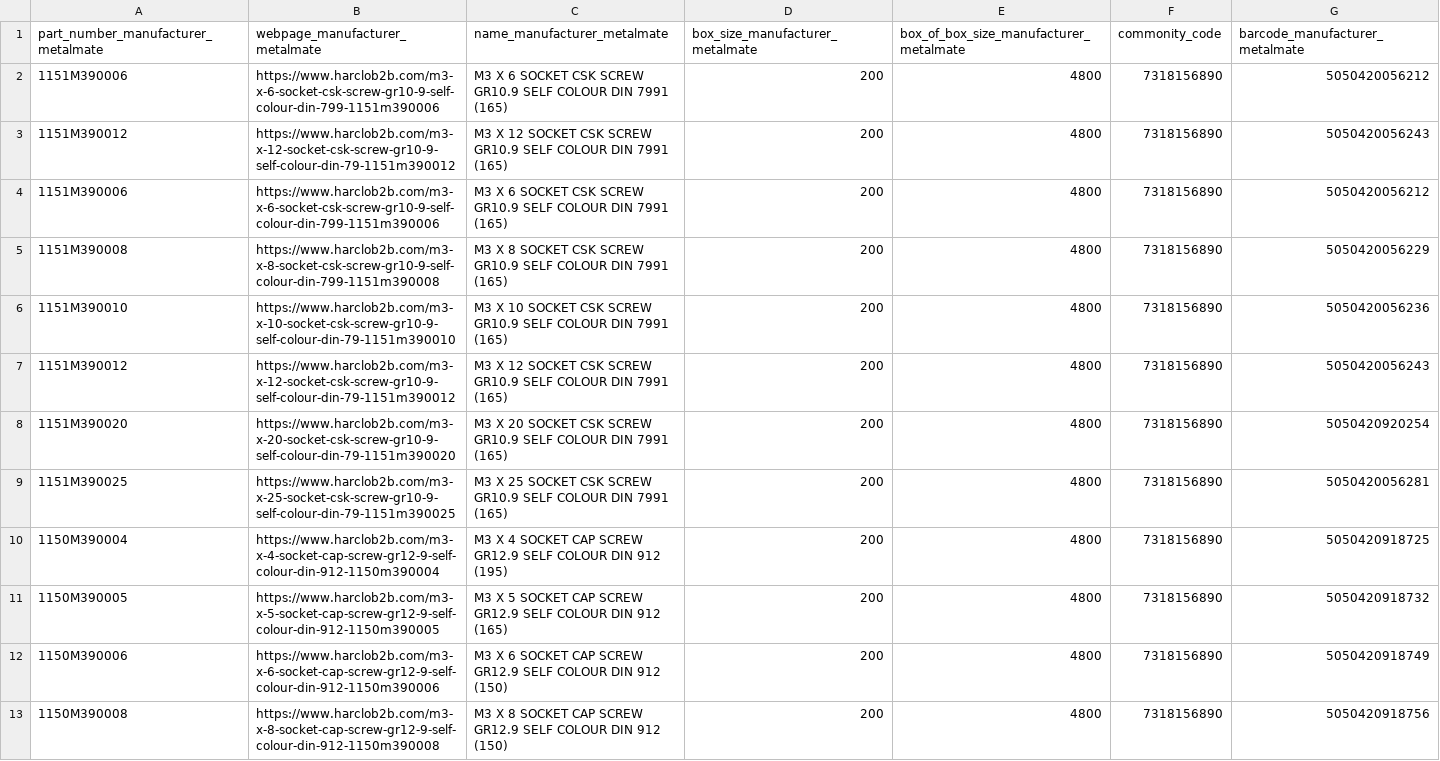
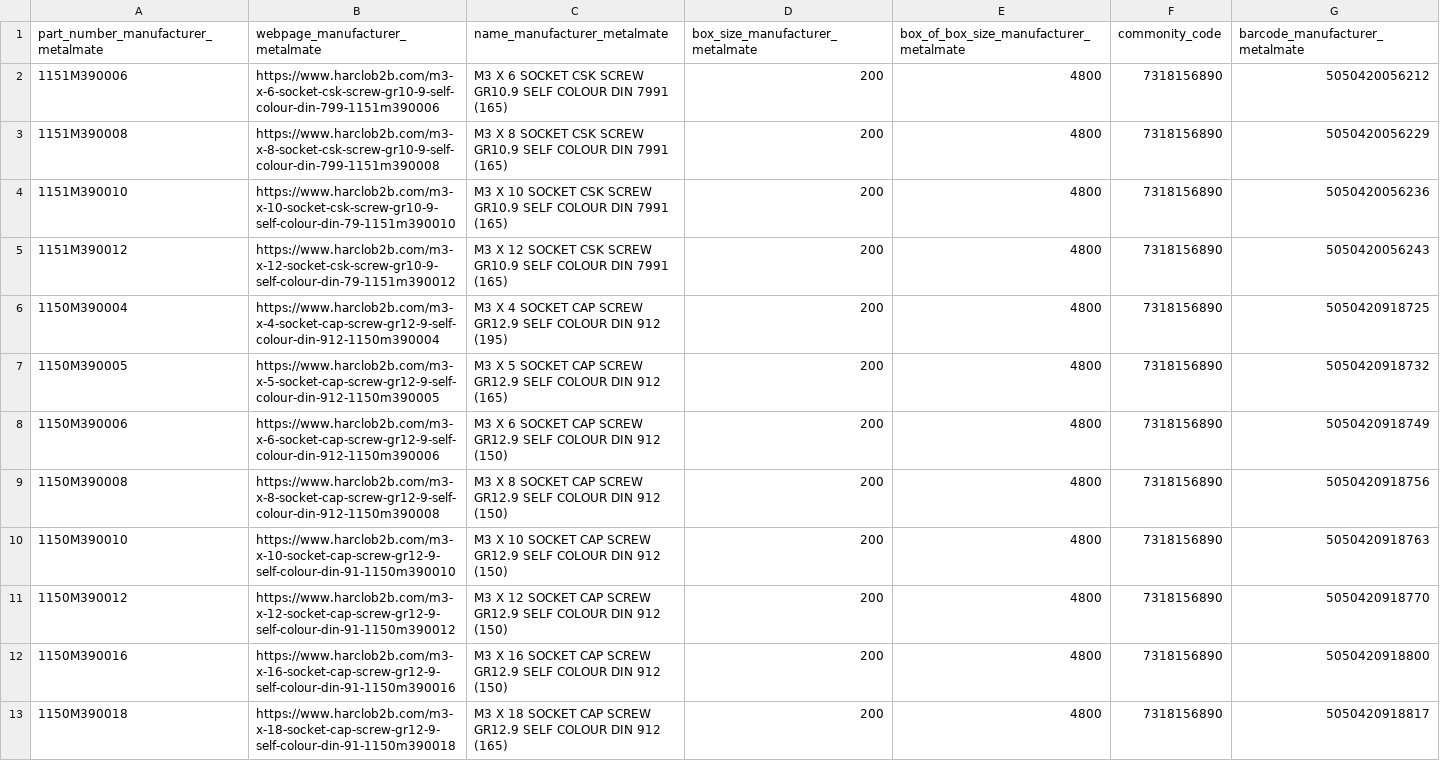
Before and after one commit to oomlout/oomlout_oomp_data_injector_bolt_part_numbers, a CSV file: output_manufacturer_metalmate.csv, drawn as a sheet; only a part is shown; the shorter side is filled out with more unchanged rows; the diff names each change by its address in the sheet, - before the commit and + after, or states it on an @@ line.

```diff
--- a/output_manufacturer_metalmate.csv
+++ b/output_manufacturer_metalmate.csv
-row 3: 1151M390012 | https://www.harclob2b.com/m3-x-12-socket-csk-screw-gr10-9-self-colour-din-79-1151m390012 | M3 X 12 SOCKET CSK SCREW GR10.9 SELF COLOUR DIN 7991 (165) | 200 | 4800 | 7318156890 | 5050420056243
-row 4: 1151M390006 | https://www.harclob2b.com/m3-x-6-socket-csk-screw-gr10-9-self-colour-din-799-1151m390006 | M3 X 6 SOCKET CSK SCREW GR10.9 SELF COLOUR DIN 7991 (165) | 200 | 4800 | 7318156890 | 5050420056212
-row 8: 1151M390020 | https://www.harclob2b.com/m3-x-20-socket-csk-screw-gr10-9-self-colour-din-79-1151m390020 | M3 X 20 SOCKET CSK SCREW GR10.9 SELF COLOUR DIN 7991 (165) | 200 | 4800 | 7318156890 | 5050420920254
-row 9: 1151M390025 | https://www.harclob2b.com/m3-x-25-socket-csk-screw-gr10-9-self-colour-din-79-1151m390025 | M3 X 25 SOCKET CSK SCREW GR10.9 SELF COLOUR DIN 7991 (165) | 200 | 4800 | 7318156890 | 5050420056281
```
Also changed, not shown: data/oomlout_oomp_data_injector_bolt_part_numbers/working.csv, output_distributor_orbital_fasteners.csv, 3 other files.
